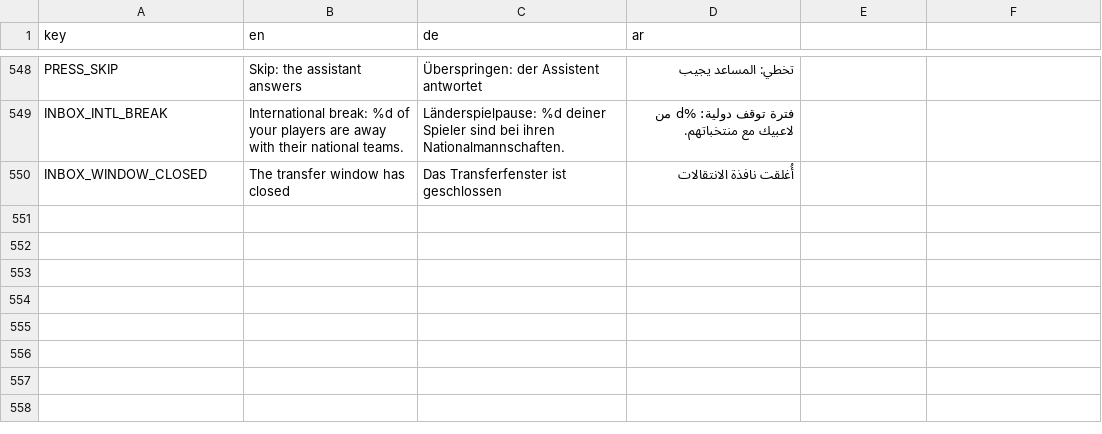
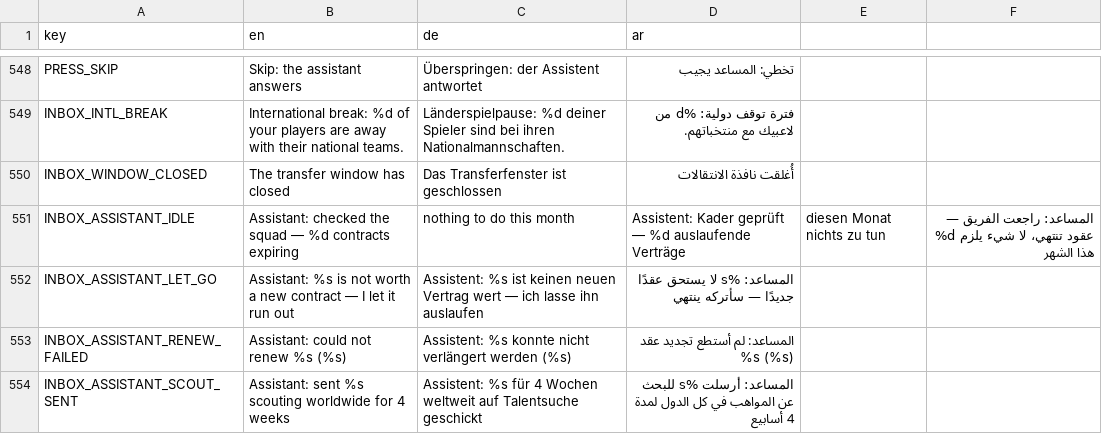
Before and after one commit to MOT1209/UNITY-GAMES-3D, a CSV file: football-godot/king-football/translations/leagues.csv, drawn as a sheet; only a part is shown, gaps mark what is left out.

```diff
--- a/football-godot/king-football/translations/leagues.csv
+++ b/football-godot/king-football/translations/leagues.csv
@@ -550 +550,5 @@ INBOX_INTL_BREAK,International break: %d of your players are away with their nat
 INBOX_WINDOW_CLOSED,The transfer window has closed,Das Transferfenster ist geschlossen,أُغلقت نافذة الانتقالات
+INBOX_ASSISTANT_IDLE,Assistant: checked the squad — %d contracts expiring, nothing to do this month,Assistent: Kader geprüft — %d auslaufende Verträge, diesen Monat nichts zu tun,المساعد: راجعت الفريق — %d عقود تنتهي، لا شيء يلزم هذا الشهر
+INBOX_ASSISTANT_LET_GO,Assistant: %s is not worth a new contract — I let it run out,Assistent: %s ist keinen neuen Vertrag wert — ich lasse ihn auslaufen,المساعد: %s لا يستحق عقدًا جديدًا — سأتركه ينتهي
+INBOX_ASSISTANT_RENEW_FAILED,Assistant: could not renew %s (%s),Assistent: %s konnte nicht verlängert werden (%s),المساعد: لم أستطع تجديد عقد %s (%s)
+INBOX_ASSISTANT_SCOUT_SENT,Assistant: sent %s scouting worldwide for 4 weeks,Assistent: %s für 4 Wochen weltweit auf Talentsuche geschickt,المساعد: أرسلت %s للبحث عن المواهب في كل الدول لمدة 4 أسابيع
```
Also changed, not shown: football-godot/king-football/translations/match.csv, football-godot/king-football/translations/screens.csv, 13 other files.
